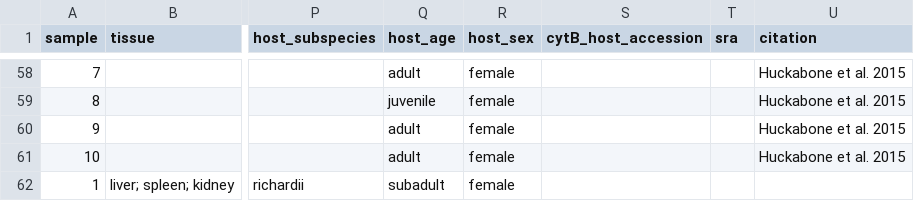
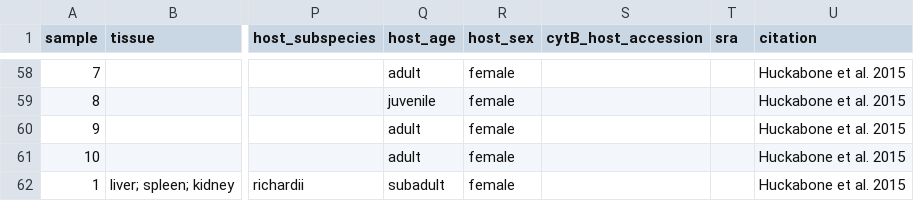
Before and after one commit to p-salazarhamm/Animal_surveillance_Valley_Fever, a CSV file: ValleyFever_database.csv, drawn as a sheet; only a part is shown, gaps mark what is left out; the diff names each change by its address in the sheet, - before the commit and + after, or states it on an @@ line.

Commit message:
Update ValleyFever_database.csv

```diff
--- a/ValleyFever_database.csv
+++ b/ValleyFever_database.csv
-U62 (citation): (empty)
+U62 (citation): Huckabone et al. 2015
```
